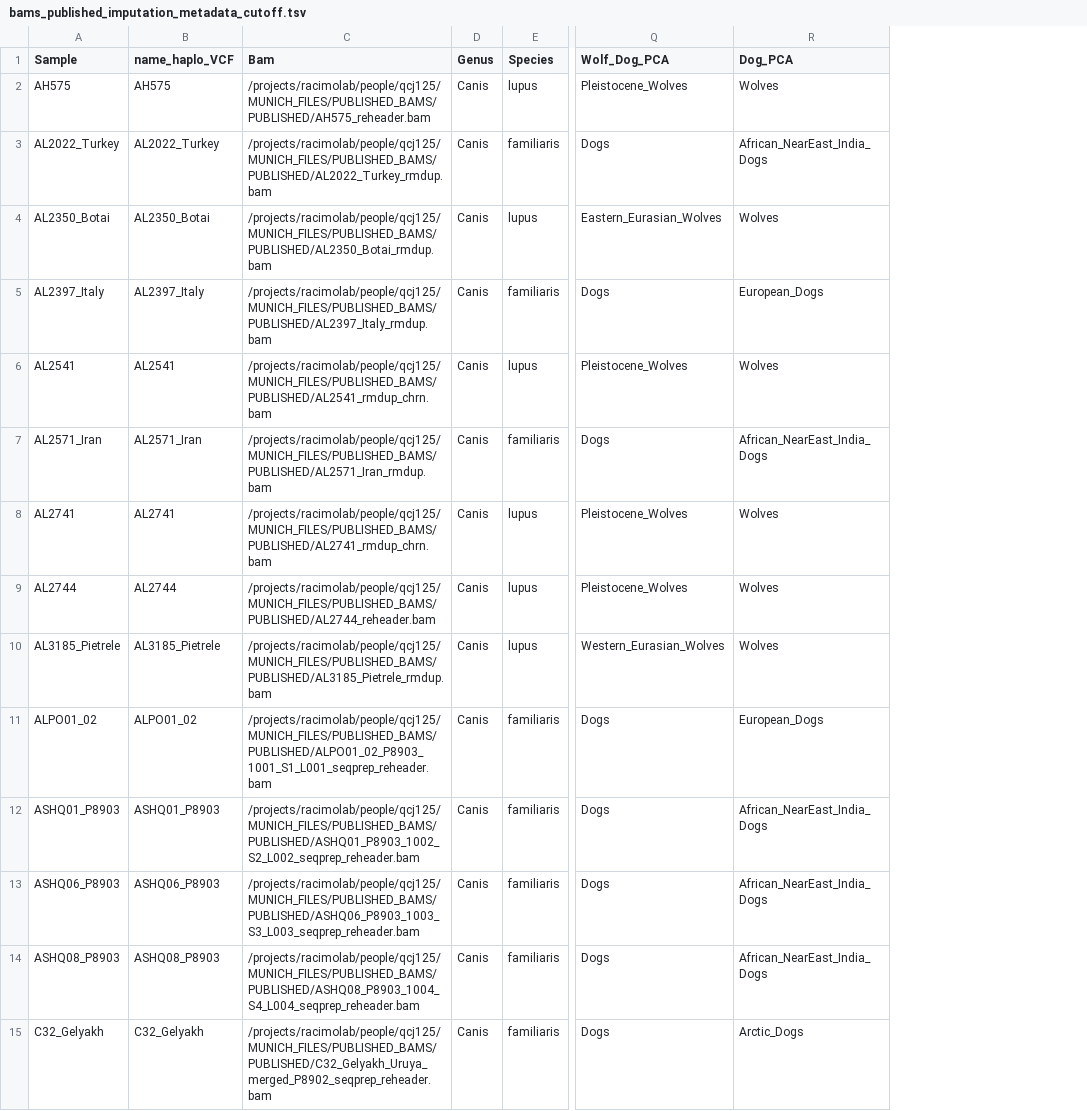
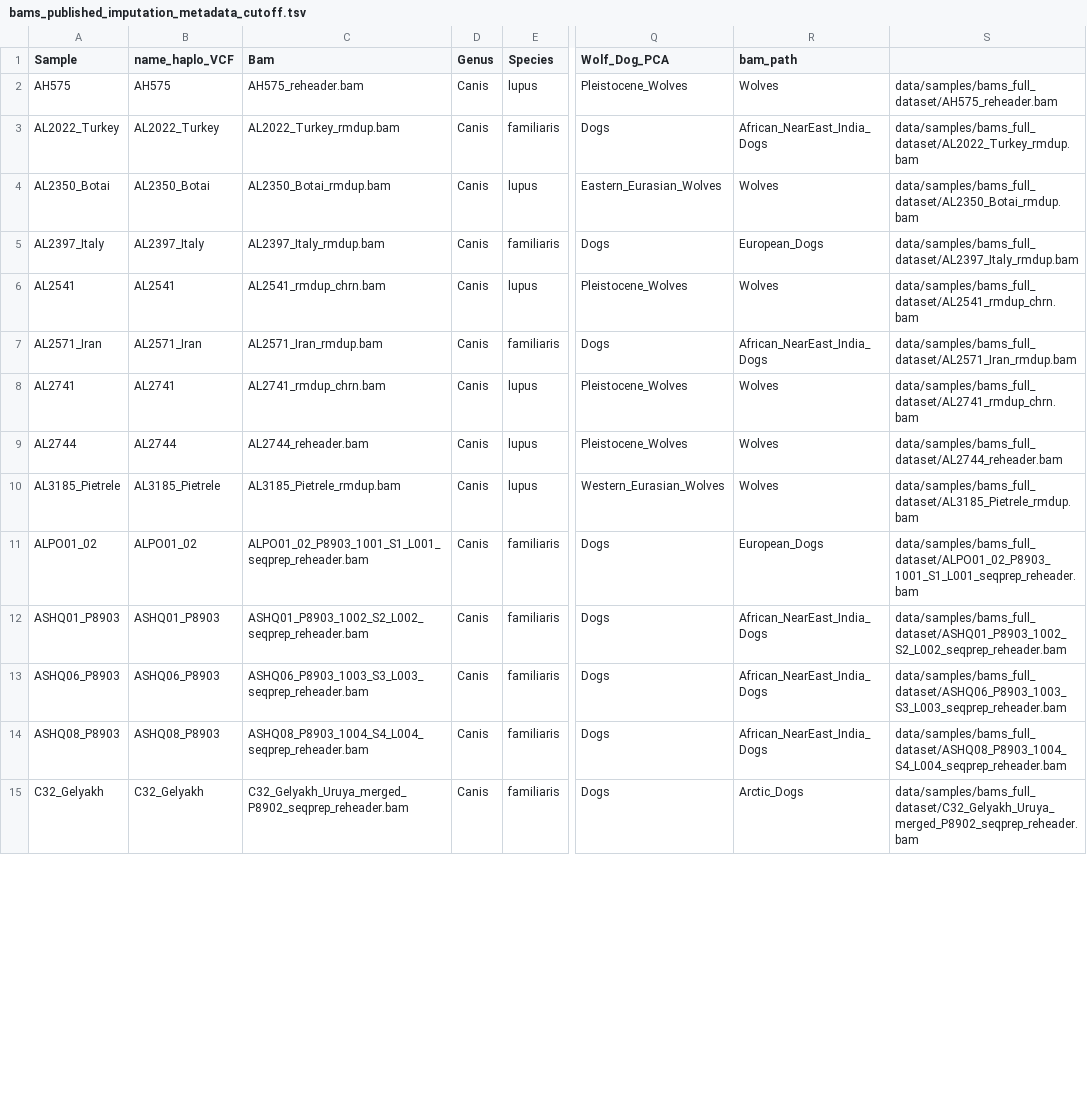
Before and after one commit to katiabou/ancient_dog_imputation_paper, a TSV file: sample_lists/bams_published_imputation_metadata_cutoff.tsv, drawn as a sheet; only a part is shown, gaps mark what is left out; the diff covers the shown part only; the diff names each change by its address in the sheet, - before the commit and + after, or states it on an @@ line.

Commit message:
Sample file information cleanup

```diff
--- a/sample_lists/bams_published_imputation_metadata_cutoff.tsv
+++ b/sample_lists/bams_published_imputation_metadata_cutoff.tsv
+column S, rows 2-15: data/samples/bams_full_dataset/AH575_reheader.bam | data/samples/bams_full_dataset/AL2022_Turkey_rmdup.bam | data/samples/bams_full_dataset/AL2350_Botai_rmdup.bam | data/samples/bams_full_dataset/AL2397_Italy_rmdup.bam | data/samples/bams_full_dataset/AL2541_rmdup_chrn.bam | data/samples/bams_full_dataset/AL2571_Iran_rmdup.bam | data/samples/bams_full_dataset/AL2741_rmdup_chrn.bam | data/samples/bams_full_dataset/AL2744_reheader.bam | data/samples/bams_full_dataset/AL3185_Pietrele_rmdup.bam | data/samples/bams_full_dataset/ALPO01_02_P8903_1001_S1_L001_seqprep_reheader.bam | data/samples/bams_full_dataset/ASHQ01_P8903_1002_S2_L002_seqprep_reheader.bam | data/samples/bams_full_dataset/ASHQ06_P8903_1003_S3_L003_seqprep_reheader.bam | data/samples/bams_full_dataset/ASHQ08_P8903_1004_S4_L004_seqprep_reheader.bam | data/samples/bams_full_dataset/C32_Gelyakh_Uruya_merged_P8902_seqprep_reheader.bam
-R1: Dog_PCA
+R1: bam_path
-C2 (Bam): /projects/racimolab/people/qcj125/MUNICH_FILES/PUBLISHED_BAMS/PUBLISHED/AH575_reheader.bam
+C2 (Bam): AH575_reheader.bam
-C3 (Bam): /projects/racimolab/people/qcj125/MUNICH_FILES/PUBLISHED_BAMS/PUBLISHED/AL2022_Turkey_rmdup.bam
+C3 (Bam): AL2022_Turkey_rmdup.bam
-C4 (Bam): /projects/racimolab/people/qcj125/MUNICH_FILES/PUBLISHED_BAMS/PUBLISHED/AL2350_Botai_rmdup.bam
+C4 (Bam): AL2350_Botai_rmdup.bam
-C5 (Bam): /projects/racimolab/people/qcj125/MUNICH_FILES/PUBLISHED_BAMS/PUBLISHED/AL2397_Italy_rmdup.bam
+C5 (Bam): AL2397_Italy_rmdup.bam
-C6 (Bam): /projects/racimolab/people/qcj125/MUNICH_FILES/PUBLISHED_BAMS/PUBLISHED/AL2541_rmdup_chrn.bam
+C6 (Bam): AL2541_rmdup_chrn.bam
-C7 (Bam): /projects/racimolab/people/qcj125/MUNICH_FILES/PUBLISHED_BAMS/PUBLISHED/AL2571_Iran_rmdup.bam
+C7 (Bam): AL2571_Iran_rmdup.bam
-C8 (Bam): /projects/racimolab/people/qcj125/MUNICH_FILES/PUBLISHED_BAMS/PUBLISHED/AL2741_rmdup_chrn.bam
+C8 (Bam): AL2741_rmdup_chrn.bam
-C9 (Bam): /projects/racimolab/people/qcj125/MUNICH_FILES/PUBLISHED_BAMS/PUBLISHED/AL2744_reheader.bam
+C9 (Bam): AL2744_reheader.bam
-C10 (Bam): /projects/racimolab/people/qcj125/MUNICH_FILES/PUBLISHED_BAMS/PUBLISHED/AL3185_Pietrele_rmdup.bam
+C10 (Bam): AL3185_Pietrele_rmdup.bam
-C11 (Bam): /projects/racimolab/people/qcj125/MUNICH_FILES/PUBLISHED_BAMS/PUBLISHED/ALPO01_02_P8903_1001_S1_L001_seqprep_reheader.bam
+C11 (Bam): ALPO01_02_P8903_1001_S1_L001_seqprep_reheader.bam
-C12 (Bam): /projects/racimolab/people/qcj125/MUNICH_FILES/PUBLISHED_BAMS/PUBLISHED/ASHQ01_P8903_1002_S2_L002_seqprep_reheader.bam
+C12 (Bam): ASHQ01_P8903_1002_S2_L002_seqprep_reheader.bam
-C13 (Bam): /projects/racimolab/people/qcj125/MUNICH_FILES/PUBLISHED_BAMS/PUBLISHED/ASHQ06_P8903_1003_S3_L003_seqprep_reheader.bam
+C13 (Bam): ASHQ06_P8903_1003_S3_L003_seqprep_reheader.bam
-C14 (Bam): /projects/racimolab/people/qcj125/MUNICH_FILES/PUBLISHED_BAMS/PUBLISHED/ASHQ08_P8903_1004_S4_L004_seqprep_reheader.bam
+C14 (Bam): ASHQ08_P8903_1004_S4_L004_seqprep_reheader.bam
-C15 (Bam): /projects/racimolab/people/qcj125/MUNICH_FILES/PUBLISHED_BAMS/PUBLISHED/C32_Gelyakh_Uruya_merged_P8902_seqprep_reheader.bam
+C15 (Bam): C32_Gelyakh_Uruya_merged_P8902_seqprep_reheader.bam
```
Also changed, not shown: 76 edited cells elsewhere in this file, sample_lists/concordance_bams_published.tsv, sample_lists/reseq_samples.tsv, 7 other files.
